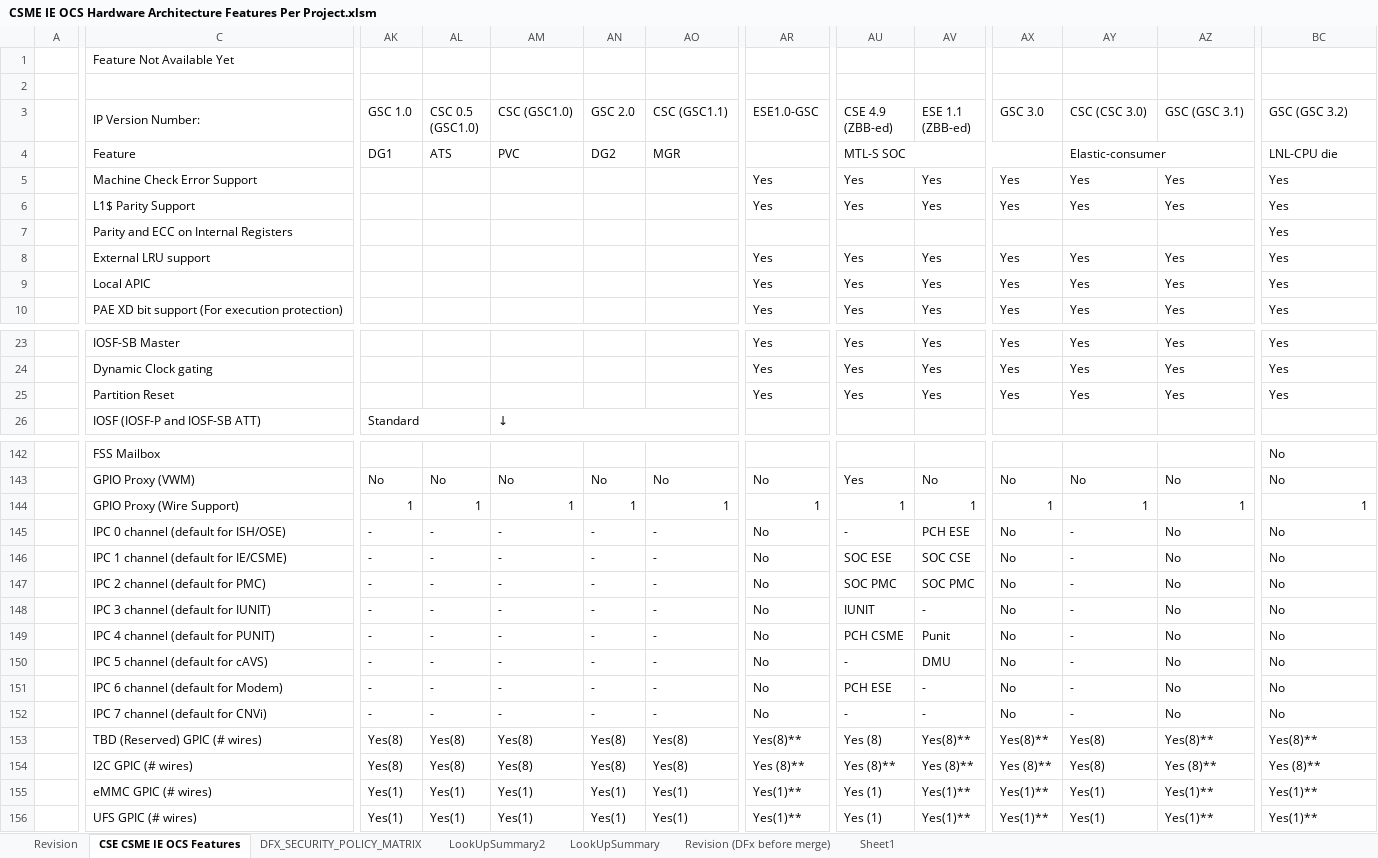
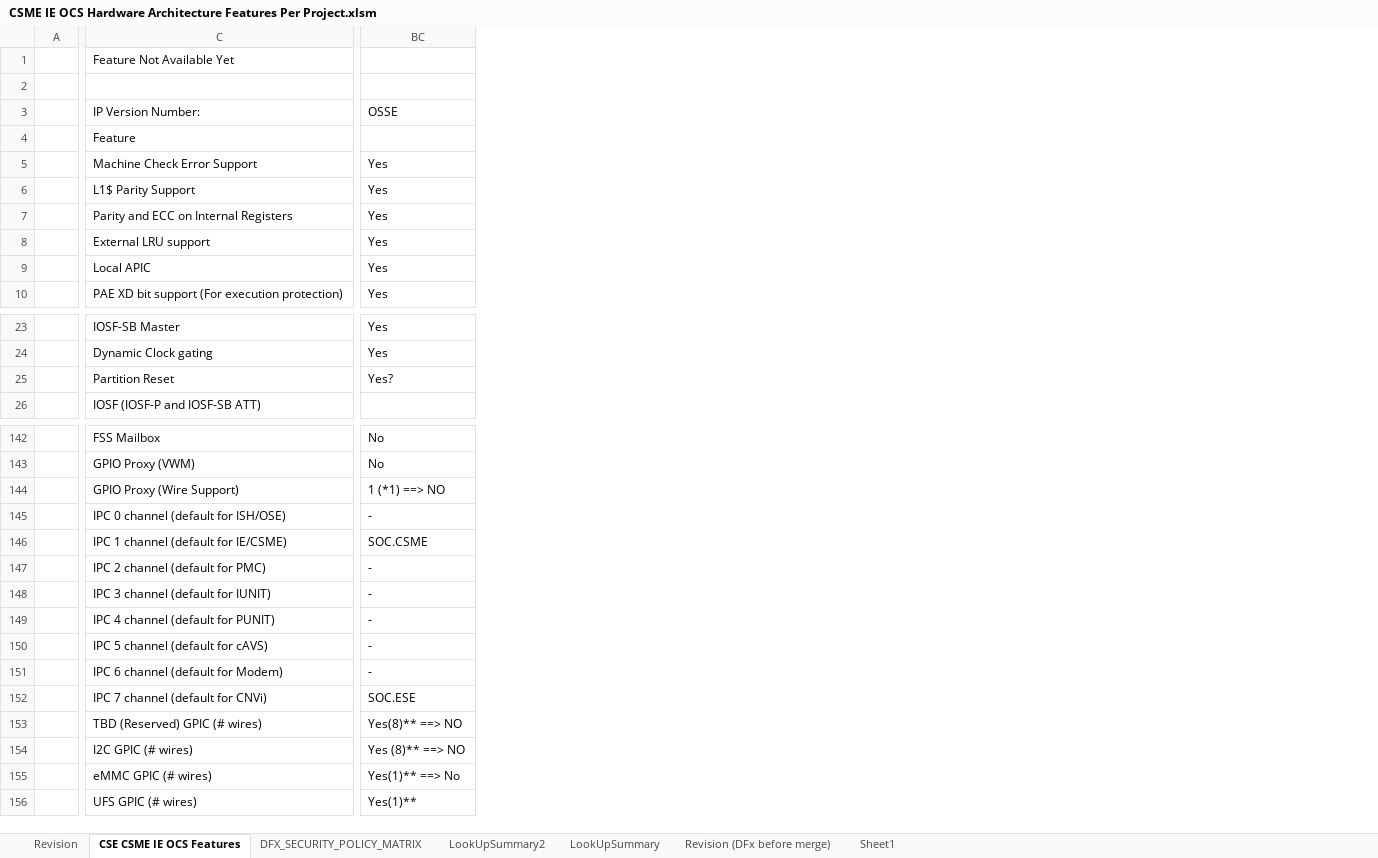
Before and after one commit to jasonx-tsao/exp_vtb, an Excel workbook: ArchSpecs/Working/CSME IE OCS Hardware Architecture Features Per Project.xlsm, sheet CSE CSME IE OCS Features, drawn as a sheet; only a part is shown, gaps mark what is left out; values as stored, in another font and other column widths than the file's, no cell formats; the diff covers the shown part only; the diff names each change by its address in the sheet, - before the commit and + after, or states it on an @@ line.

Commit message:
186	06/17/21	Siang Lin Tan	>> OSSE configuration fill up WIP (70% done)
[git-p4: depot-paths = "//depot/projects/coe/CSME/": change = 799356]

```diff
--- a/ArchSpecs/Working/CSME IE OCS Hardware Architecture Features Per Project.xlsm (sheet CSE CSME IE OCS Features)
+++ b/ArchSpecs/Working/CSME IE OCS Hardware Architecture Features Per Project.xlsm (sheet CSE CSME IE OCS Features)
@@ column AK (GSC 1.0) hidden, row 4: DG1; row 26: Standard; rows 143-156: No | 1 | - | - | - | - | - | - | - | - | Yes(8) | Yes(8) | Yes(1) | Yes(1) @@
@@ column AL (CSC 0.5 (GSC1.0)) hidden, row 4: ATS; rows 143-156: No | 1 | - | - | - | - | - | - | - | - | Yes(8) | Yes(8) | Yes(1) | Yes(1) @@
@@ column AM (CSC (GSC1.0)) hidden, row 4: PVC; row 26: ↓; rows 143-156: No | 1 | - | - | - | - | - | - | - | - | Yes(8) | Yes(8) | Yes(1) | Yes(1) @@
@@ column AN (GSC 2.0) hidden, row 4: DG2; rows 143-156: No | 1 | - | - | - | - | - | - | - | - | Yes(8) | Yes(8) | Yes(1) | Yes(1) @@
@@ column AO (CSC (GSC1.1)) hidden, row 4: MGR; rows 143-156: No | 1 | - | - | - | - | - | - | - | - | Yes(8) | Yes(8) | Yes(1) | Yes(1) @@
@@ column AR (ESE1.0-GSC) hidden, rows 5-10: Yes | Yes |  | Yes | Yes | Yes; rows 23-25: all Yes; rows 143-156: No | 1 | No | No | No | No | No | No | No | No | Yes(8)** | Yes (8)** | Yes(1)** | Yes(1)** @@
@@ column AU (CSE 4.9 (ZBB-ed)) hidden, rows 4-10: MTL-S SOC | Yes | Yes |  | Yes | Yes | Yes; rows 23-25: all Yes; rows 143-156: Yes | 1 | - | SOC ESE | SOC PMC | IUNIT | PCH CSME | - | PCH ESE | - | Yes (8) | Yes (8)** | Yes (1) | Yes (1) @@
@@ column AV (ESE 1.1 (ZBB-ed)) hidden, rows 5-10: Yes | Yes |  | Yes | Yes | Yes; rows 23-25: all Yes; rows 143-156: No | 1 | PCH ESE | SOC CSE | SOC PMC | - | Punit | DMU | - | - | Yes(8)** | Yes (8)** | Yes(1)** | Yes(1)** @@
@@ column AX (GSC 3.0) hidden, rows 5-10: Yes | Yes |  | Yes | Yes | Yes; rows 23-25: all Yes; rows 143-156: No | 1 | No | No | No | No | No | No | No | No | Yes(8)** | Yes (8)** | Yes(1)** | Yes(1)** @@
@@ column AY (CSC (CSC 3.0)) hidden, rows 4-10: Elastic-consumer | Yes | Yes |  | Yes | Yes | Yes; rows 23-25: all Yes; rows 143-156: No | 1 | - | - | - | - | - | - | - | - | Yes(8) | Yes(8) | Yes(1) | Yes(1) @@
@@ column AZ (GSC (GSC 3.1)) hidden, rows 5-10: Yes | Yes |  | Yes | Yes | Yes; rows 23-25: all Yes; rows 143-156: No | 1 | No | No | No | No | No | No | No | No | Yes(8)** | Yes (8)** | Yes(1)** | Yes(1)** @@
-BC3: GSC (GSC 3.2)
+BC3: OSSE
-BC4 (OSSE): LNL-CPU die
+BC4 (OSSE): (empty)
-BC25 (OSSE): Yes
+BC25 (OSSE): Yes?
-BC144 (OSSE): 1
+BC144 (OSSE): 1 (*1) ==> NO
-BC145 (OSSE): No
+BC145 (OSSE): -
-BC146 (OSSE): No
+BC146 (OSSE): SOC.CSME
-BC147:BC151 (OSSE): No
+BC147:BC151 (OSSE): -
-BC152 (OSSE): No
+BC152 (OSSE): SOC.ESE
-BC153 (OSSE): Yes(8)**
+BC153 (OSSE): Yes(8)** ==> NO
-BC154 (OSSE): Yes (8)**
+BC154 (OSSE): Yes (8)** ==> NO
-BC155 (OSSE): Yes(1)**
+BC155 (OSSE): Yes(1)** ==> No
```
Also changed, not shown: 2 removed columns, 57 edited cells and merged cells elsewhere in this sheet, sheet LookUpSummary2, sheet Revision, cell formats, formulas that keep their value, charts or pictures.
